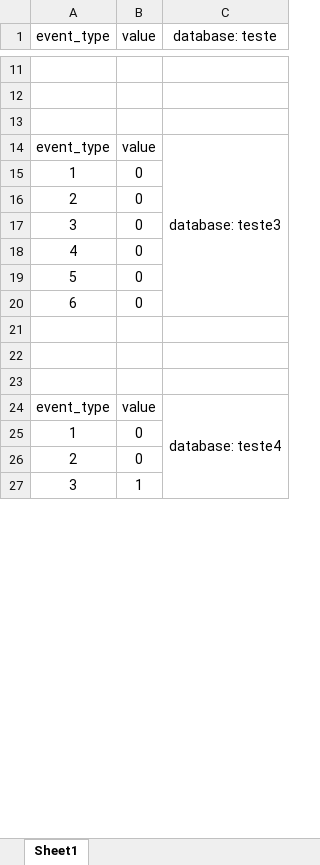
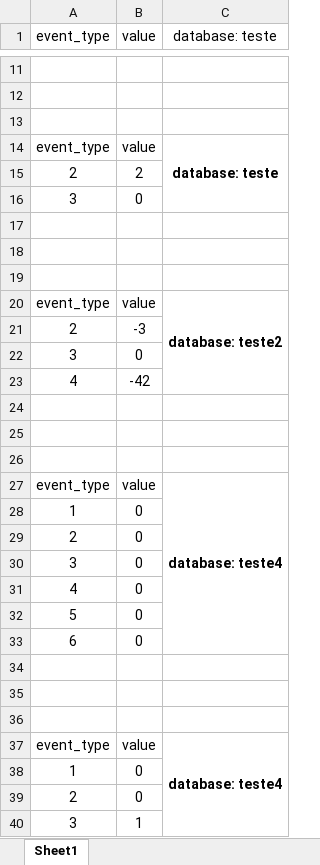
Before and after one commit to b2w-marketplace/challenge-backend, an Excel workbook: task2/result.xlsx, sheet Sheet1, drawn as a sheet; only a part is shown, gaps mark what is left out; values as stored, in another font and other column widths than the file's, no borders; removed rows and columns are numbered as before the commit, all else as after; the diff names each change by its address in the sheet, - before the commit and + after, or states it on an @@ line.

```diff
--- a/task2/result.xlsx (sheet Sheet1)
+++ b/task2/result.xlsx (sheet Sheet1)
-C14 (database: teste): database: teste3
+C14 (database: teste): database: teste
-C14 bold: off
+C14 bold: on
-C14:C20 merged
+C14:C16 merged
+row 15: 2 | 2
+row 16: 3 | 0
+row 17: (empty)
+row 18: (empty)
+row 19: (empty)
+row 20: event_type | value | database: teste2
+row 21: 2 | -3
+row 22: 3 | 0
+row 23: 4 | -42
+row 24: (empty)
+row 25: (empty)
+row 26: (empty)
+row 27: event_type | value | database: teste4
-C37 bold: off
+C37 bold: on
-C24:C30 merged
+C37:C44 merged
```
Also changed, not shown: 25 other files.
